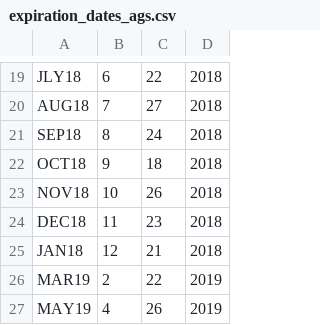
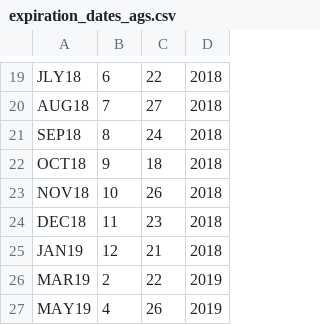
Before and after one commit to CJuanvip/CMEOptions, a CSV file: expiration_dates_ags.csv, drawn as a sheet; only a part is shown, gaps mark what is left out.

Commit message:
fixed expiration date typo

```diff
--- a/expiration_dates_ags.csv
+++ b/expiration_dates_ags.csv
@@ -24,3 +24,3 @@ NOV18,10,26,2018
 DEC18,11,23,2018
-JAN18,12,21,2018
+JAN19,12,21,2018
 MAR19,2,22,2019
```
